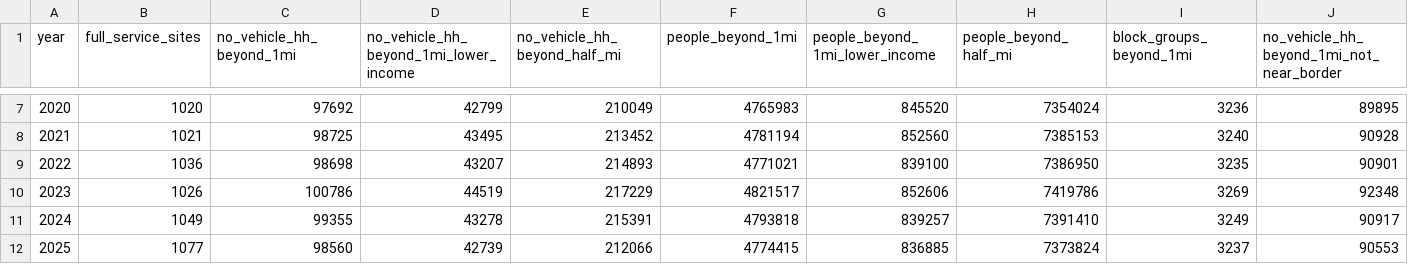
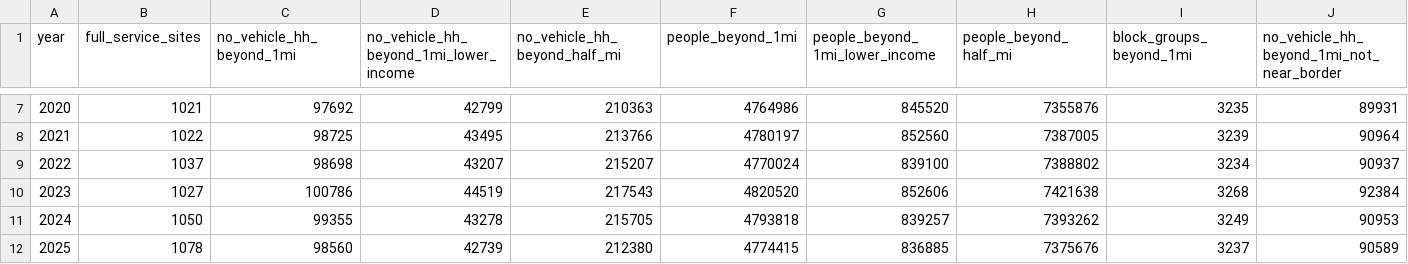
Before and after one commit to SBoyapati13/Food-Desert-Mapper, a CSV file: out/NJ/years.csv, drawn as a sheet; only a part is shown, gaps mark what is left out; the diff covers the shown part only; the diff names each change by its address in the sheet, - before the commit and + after, or states it on an @@ line.

```diff
--- a/out/NJ/years.csv
+++ b/out/NJ/years.csv
-B7 (full_service_sites): 1020
+B7 (full_service_sites): 1021
-E7 (no_vehicle_hh_beyond_half_mi): 210049
+E7 (no_vehicle_hh_beyond_half_mi): 210363
-F7 (people_beyond_1mi): 4765983
+F7 (people_beyond_1mi): 4764986
-H7 (people_beyond_half_mi): 7354024
+H7 (people_beyond_half_mi): 7355876
-I7 (block_groups_beyond_1mi): 3236
+I7 (block_groups_beyond_1mi): 3235
-J7: 89895
+J7: 89931
-B8 (full_service_sites): 1021
+B8 (full_service_sites): 1022
-E8 (no_vehicle_hh_beyond_half_mi): 213452
+E8 (no_vehicle_hh_beyond_half_mi): 213766
-F8 (people_beyond_1mi): 4781194
+F8 (people_beyond_1mi): 4780197
-H8 (people_beyond_half_mi): 7385153
+H8 (people_beyond_half_mi): 7387005
-I8 (block_groups_beyond_1mi): 3240
+I8 (block_groups_beyond_1mi): 3239
-J8: 90928
+J8: 90964
-B9 (full_service_sites): 1036
+B9 (full_service_sites): 1037
-E9 (no_vehicle_hh_beyond_half_mi): 214893
+E9 (no_vehicle_hh_beyond_half_mi): 215207
-F9 (people_beyond_1mi): 4771021
+F9 (people_beyond_1mi): 4770024
-H9 (people_beyond_half_mi): 7386950
+H9 (people_beyond_half_mi): 7388802
-I9 (block_groups_beyond_1mi): 3235
+I9 (block_groups_beyond_1mi): 3234
-J9: 90901
+J9: 90937
-B10 (full_service_sites): 1026
+B10 (full_service_sites): 1027
-E10 (no_vehicle_hh_beyond_half_mi): 217229
+E10 (no_vehicle_hh_beyond_half_mi): 217543
-F10 (people_beyond_1mi): 4821517
+F10 (people_beyond_1mi): 4820520
-H10 (people_beyond_half_mi): 7419786
+H10 (people_beyond_half_mi): 7421638
-I10 (block_groups_beyond_1mi): 3269
+I10 (block_groups_beyond_1mi): 3268
-J10: 92348
+J10: 92384
-B11 (full_service_sites): 1049
+B11 (full_service_sites): 1050
-E11 (no_vehicle_hh_beyond_half_mi): 215391
+E11 (no_vehicle_hh_beyond_half_mi): 215705
-H11 (people_beyond_half_mi): 7391410
+H11 (people_beyond_half_mi): 7393262
-J11: 90917
+J11: 90953
-B12 (full_service_sites): 1077
+B12 (full_service_sites): 1078
-E12 (no_vehicle_hh_beyond_half_mi): 212066
+E12 (no_vehicle_hh_beyond_half_mi): 212380
-H12 (people_beyond_half_mi): 7373824
+H12 (people_beyond_half_mi): 7375676
-J12: 90553
+J12: 90589
```
Also changed, not shown: 30 edited cells elsewhere in this file, out/NJ/sites.csv, 14 other files.
